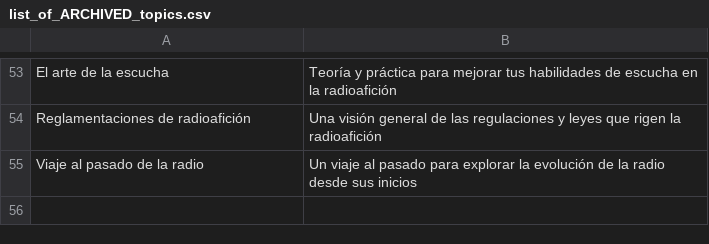
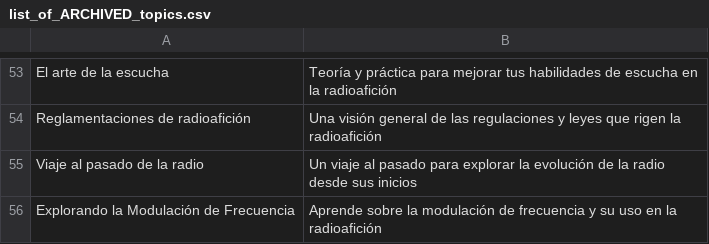
Before and after one commit to agigante80/OndaHertz_es, a CSV file: AI_content/list_of_ARCHIVED_topics.csv, drawn as a sheet; only a part is shown, gaps mark what is left out.

```diff
--- a/AI_content/list_of_ARCHIVED_topics.csv
+++ b/AI_content/list_of_ARCHIVED_topics.csv
@@ -55 +55,2 @@ Reglamentaciones de radioafición,Una visión general de las regulaciones y leye
 Viaje al pasado de la radio,Un viaje al pasado para explorar la evolución de la radio desde sus inicios
+Explorando la Modulación de Frecuencia,Aprende sobre la modulación de frecuencia y su uso en la radioafición
```
Also changed, not shown: 4 other files.
